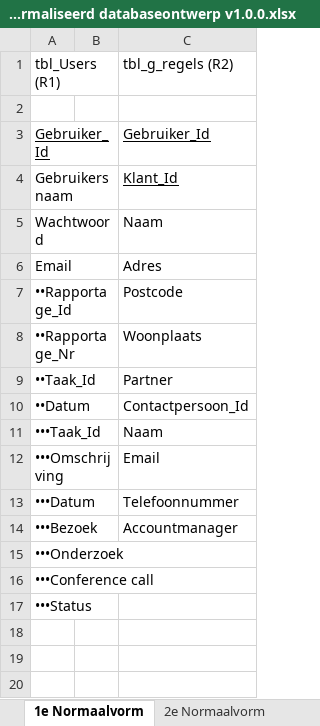
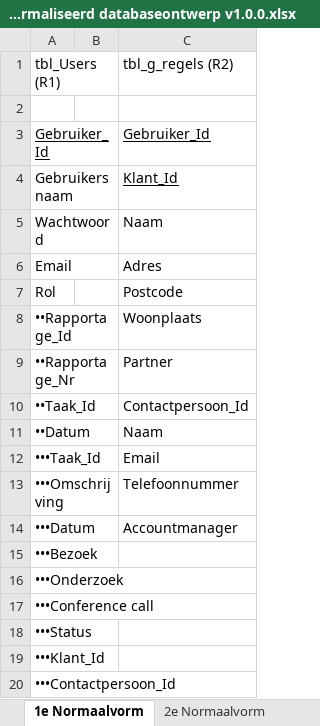
Before and after one commit to Kstrik/Periode_12_PVB_Kenley_Strik, an Excel workbook: Periode 12 Kerntaak 1,2,3/KT2/KT2.1/KT2.1.2 Genormaliseerd databaseontwerp/Genormaliseerd databaseontwerp v1.0.0.xlsx, sheet 1e Normaalvorm, drawn as a sheet; values as stored, in another font and other column widths than the file's, no borders; addresses are those after the commit; the diff names each change by its address in the sheet, - before the commit and + after, or states it on an @@ line.

```diff
--- a/Periode 12 Kerntaak 1,2,3/KT2/KT2.1/KT2.1.2 Genormaliseerd databaseontwerp/Genormaliseerd databaseontwerp v1.0.0.xlsx (sheet 1e Normaalvorm)
+++ b/Periode 12 Kerntaak 1,2,3/KT2/KT2.1/KT2.1.2 Genormaliseerd databaseontwerp/Genormaliseerd databaseontwerp v1.0.0.xlsx (sheet 1e Normaalvorm)
+row 7: Rol |  | Postcode
-C8: Postcode
+C8: Woonplaats
-C9: Woonplaats
+C9: Partner
-C10: Partner
+C10: Contactpersoon_Id
-C11: Contactpersoon_Id
+C11: Naam
-C12: Naam
+C12: Email
-C13: Email
+C13: Telefoonnummer
-C14: Telefoonnummer
+C14: Accountmanager
-C15: Accountmanager
+C15: (empty)
+row 19: •••Klant_Id
+row 20: •••Contactpersoon_Id
```
Also changed, not shown: sheet 2e Normaalvorm, sheet Stokendiagram, sheet 3e Normaalvorm, sheet 0e Normaalvorm, charts or pictures, Periode 12 Kerntaak 1,2,3/KT1/KT1.2/KT1.2.6 Globale planning/Globale Planning v1.1.0.xlsx, Periode 12 Kerntaak 1,2,3/KT1/KT1.2/KT1.2.6 Globale planning/Globale Planning v1.2.0.xlsx, 24 other files.
